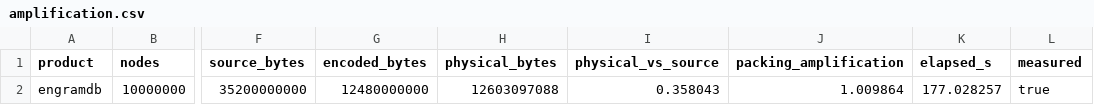
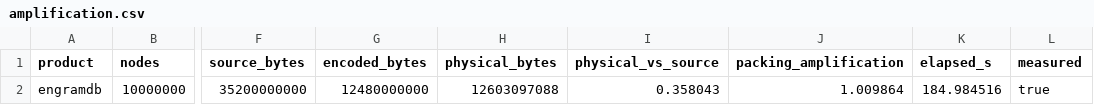
Before and after one commit to koabra/engramdb, a CSV file: metrics/phase2/amplification.csv, drawn as a sheet; only a part is shown, gaps mark what is left out; the diff names each change by its address in the sheet, - before the commit and + after, or states it on an @@ line.

```diff
--- a/metrics/phase2/amplification.csv
+++ b/metrics/phase2/amplification.csv
-K2 (elapsed_s): 177.028257
+K2 (elapsed_s): 184.984516
```
Also changed, not shown: metrics/phase2/phase1-regression/branch-latency.csv, metrics/phase2/phase1-regression/write-throughput.csv, 18 other files.
